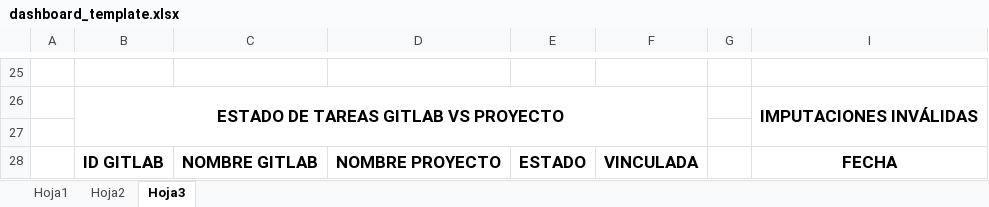
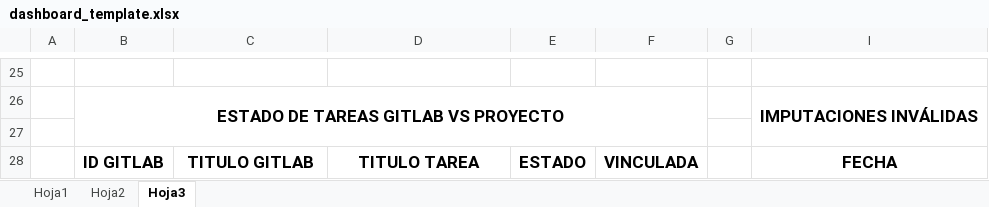
Before and after one commit to ProyectoLaberit/Laberit-Gestion-Back, an Excel workbook: demo/src/main/resources/plantillas/dashboard_template.xlsx, sheet Hoja3, drawn as a sheet; only a part is shown, gaps mark what is left out; values as stored, in another font and other column widths than the file's, no borders; the diff names each change by its address in the sheet, - before the commit and + after, or states it on an @@ line.

Commit message:
Editar valores del excel

```diff
--- a/demo/src/main/resources/plantillas/dashboard_template.xlsx (sheet Hoja3)
+++ b/demo/src/main/resources/plantillas/dashboard_template.xlsx (sheet Hoja3)
-C28: NOMBRE GITLAB
+C28: TITULO GITLAB
-D28: NOMBRE PROYECTO
+D28: TITULO TAREA
```
Also changed, not shown: charts or pictures, 2 other files.
